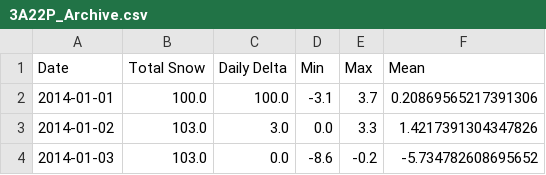
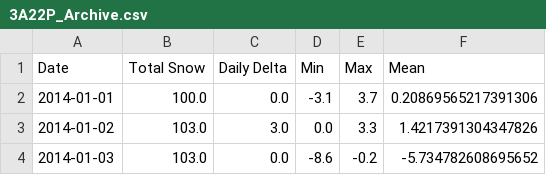
Before and after one commit to rowanbk/SENG474_Avalanche_Project, a CSV file: 3A22P_Archive.csv, drawn as a sheet; only a part is shown.

Commit message:
Generate n-day history datasets

```diff
--- a/3A22P_Archive.csv
+++ b/3A22P_Archive.csv
@@ -1,3 +1,3 @@
 Date,Total Snow,Daily Delta,Min,Max,Mean
-2014-01-01,100.0,100.0,-3.1,3.7,0.20869565217391306
+2014-01-01,100.0,0.0,-3.1,3.7,0.20869565217391306
 2014-01-02,103.0,3.0,0.0,3.3,1.4217391304347826
```
Also changed, not shown: 3A25P_Archive.csv, 6 other files.
